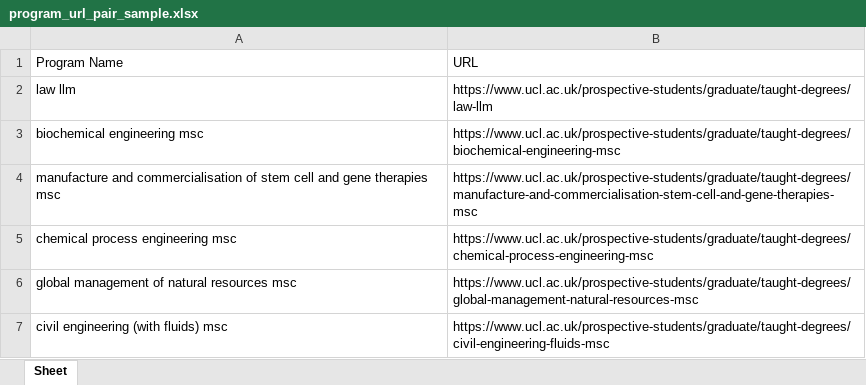
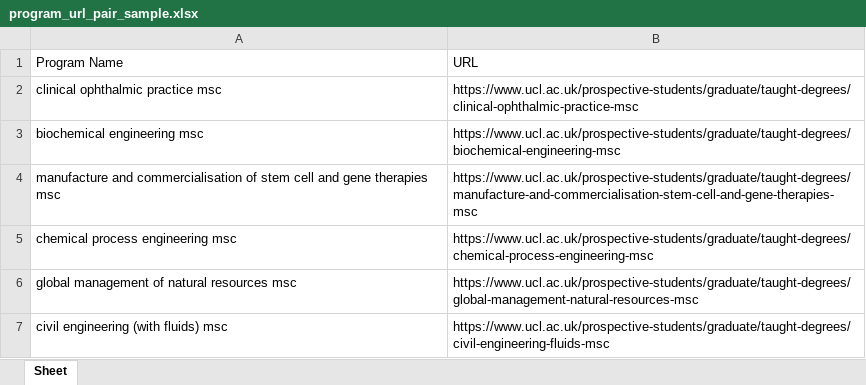
Before and after one commit to YAMY1234/AI4App, an Excel workbook: data/UCL/program_url_pair_sample.xlsx, sheet Sheet, drawn as a sheet; values as stored, in another font and other column widths than the file's, no borders; removed rows and columns are numbered as before the commit, all else as after; the diff names each change by its address in the sheet, - before the commit and + after, or states it on an @@ line.

```diff
--- a/data/UCL/program_url_pair_sample.xlsx (sheet Sheet)
+++ b/data/UCL/program_url_pair_sample.xlsx (sheet Sheet)
-row 2: law llm | https://www.ucl.ac.uk/prospective-students/graduate/taught-degrees/law-llm
+row 2: clinical ophthalmic practice msc | https://www.ucl.ac.uk/prospective-students/graduate/taught-degrees/clinical-ophthalmic-practice-msc
```
Also changed, not shown: data/UCL/program_details_sample.xlsx, data/UCL/program_useful_link_sample.xlsx, 3 other files.
